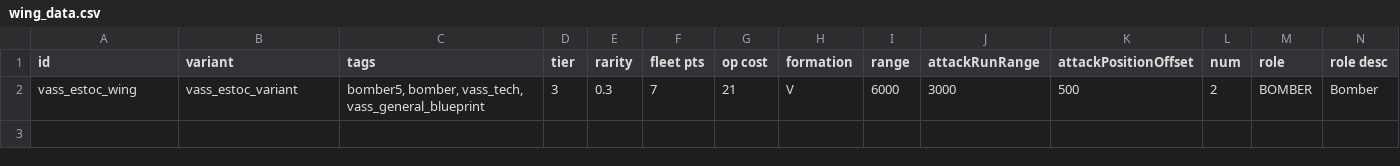
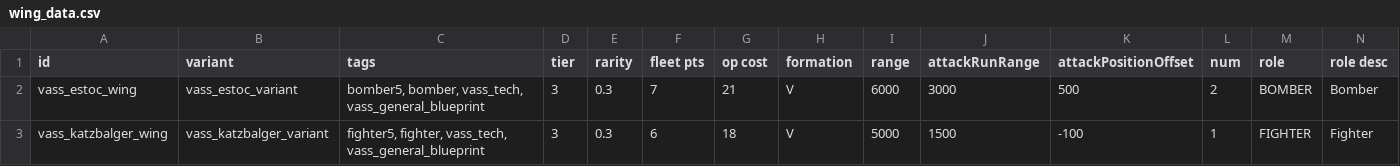
Before and after one commit to Nicke535/the-vass-public, a CSV file: data/hulls/wing_data.csv, drawn as a sheet; only a part is shown; rows hold the shown columns only; the diff names each change by its address in the sheet, - before the commit and + after, or states it on an @@ line.

```diff
--- a/data/hulls/wing_data.csv
+++ b/data/hulls/wing_data.csv
+row 3: vass_katzbalger_wing | vass_katzbalger_variant | fighter5, fighter, vass_tech, vass_general_blueprint | 3 | 0.3 | 6 | 18 | V | 5000 | 1500 | -100 | 1 | FIGHTER | Fighter
```
Also changed, not shown: data/hulls/ship_data.csv, data/shipsystems/ship_systems.csv, 11 other files.
